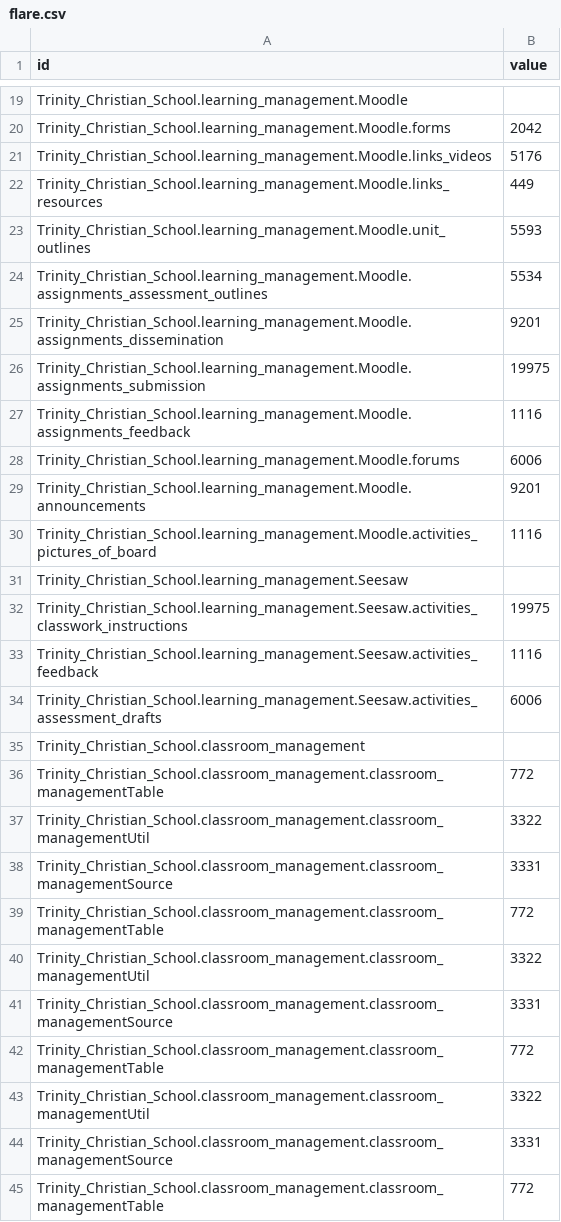
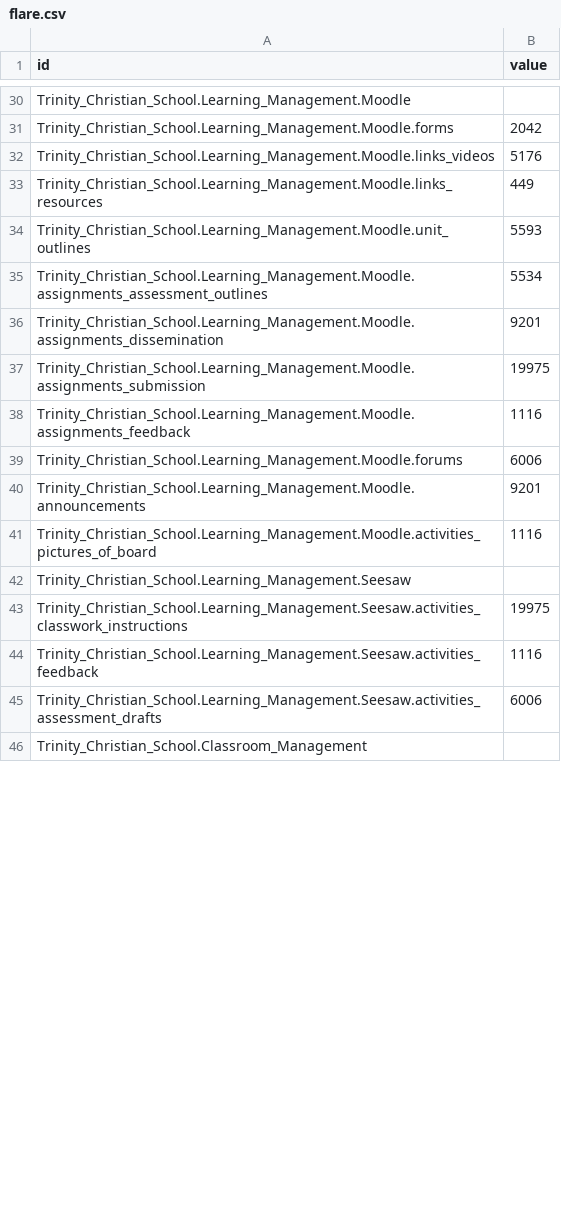
Before and after one commit to rfreemansol1982/survey_test, a CSV file: flare.csv, drawn as a sheet; only a part is shown, gaps mark what is left out; removed rows and columns are numbered as before the commit, all else as after; the diff covers the shown part only; the diff names each change by its address in the sheet, - before the commit and + after, or states it on an @@ line.

```diff
--- a/flare.csv
+++ b/flare.csv
-A30 (id): Trinity_Christian_School.learning_management.Moodle
+A30 (id): Trinity_Christian_School.Learning_Management.Moodle
-A31 (id): Trinity_Christian_School.learning_management.Moodle.forms
+A31 (id): Trinity_Christian_School.Learning_Management.Moodle.forms
-A32 (id): Trinity_Christian_School.learning_management.Moodle.links_videos
+A32 (id): Trinity_Christian_School.Learning_Management.Moodle.links_videos
-A33 (id): Trinity_Christian_School.learning_management.Moodle.links_resources
+A33 (id): Trinity_Christian_School.Learning_Management.Moodle.links_resources
-A34 (id): Trinity_Christian_School.learning_management.Moodle.unit_outlines
+A34 (id): Trinity_Christian_School.Learning_Management.Moodle.unit_outlines
-A35 (id): Trinity_Christian_School.learning_management.Moodle.assignments_assessment_outlines
+A35 (id): Trinity_Christian_School.Learning_Management.Moodle.assignments_assessment_outlines
-A36 (id): Trinity_Christian_School.learning_management.Moodle.assignments_dissemination
+A36 (id): Trinity_Christian_School.Learning_Management.Moodle.assignments_dissemination
-A37 (id): Trinity_Christian_School.learning_management.Moodle.assignments_submission
+A37 (id): Trinity_Christian_School.Learning_Management.Moodle.assignments_submission
-A38 (id): Trinity_Christian_School.learning_management.Moodle.assignments_feedback
+A38 (id): Trinity_Christian_School.Learning_Management.Moodle.assignments_feedback
-A39 (id): Trinity_Christian_School.learning_management.Moodle.forums
+A39 (id): Trinity_Christian_School.Learning_Management.Moodle.forums
-A40 (id): Trinity_Christian_School.learning_management.Moodle.announcements
+A40 (id): Trinity_Christian_School.Learning_Management.Moodle.announcements
-A41 (id): Trinity_Christian_School.learning_management.Moodle.activities_pictures_of_board
+A41 (id): Trinity_Christian_School.Learning_Management.Moodle.activities_pictures_of_board
-A42 (id): Trinity_Christian_School.learning_management.Seesaw
+A42 (id): Trinity_Christian_School.Learning_Management.Seesaw
-A43 (id): Trinity_Christian_School.learning_management.Seesaw.activities_classwork_instructions
+A43 (id): Trinity_Christian_School.Learning_Management.Seesaw.activities_classwork_instructions
-A44 (id): Trinity_Christian_School.learning_management.Seesaw.activities_feedback
+A44 (id): Trinity_Christian_School.Learning_Management.Seesaw.activities_feedback
-A45 (id): Trinity_Christian_School.learning_management.Seesaw.activities_assessment_drafts
+A45 (id): Trinity_Christian_School.Learning_Management.Seesaw.activities_assessment_drafts
-A46 (id): Trinity_Christian_School.classroom_management
+A46 (id): Trinity_Christian_School.Classroom_Management
-row 36: Trinity_Christian_School.classroom_management.classroom_managementTable | 772
-row 37: Trinity_Christian_School.classroom_management.classroom_managementUtil | 3322
-row 38: Trinity_Christian_School.classroom_management.classroom_managementSource | 3331
-row 39: Trinity_Christian_School.classroom_management.classroom_managementTable | 772
-row 40: Trinity_Christian_School.classroom_management.classroom_managementUtil | 3322
-row 41: Trinity_Christian_School.classroom_management.classroom_managementSource | 3331
-row 42: Trinity_Christian_School.classroom_management.classroom_managementTable | 772
-row 43: Trinity_Christian_School.classroom_management.classroom_managementUtil | 3322
-row 44: Trinity_Christian_School.classroom_management.classroom_managementSource | 3331
-row 45: Trinity_Christian_School.classroom_management.classroom_managementTable | 772
```
Also changed, not shown: 29 added rows, 11 removed rows and 22 edited cells elsewhere in this file.
